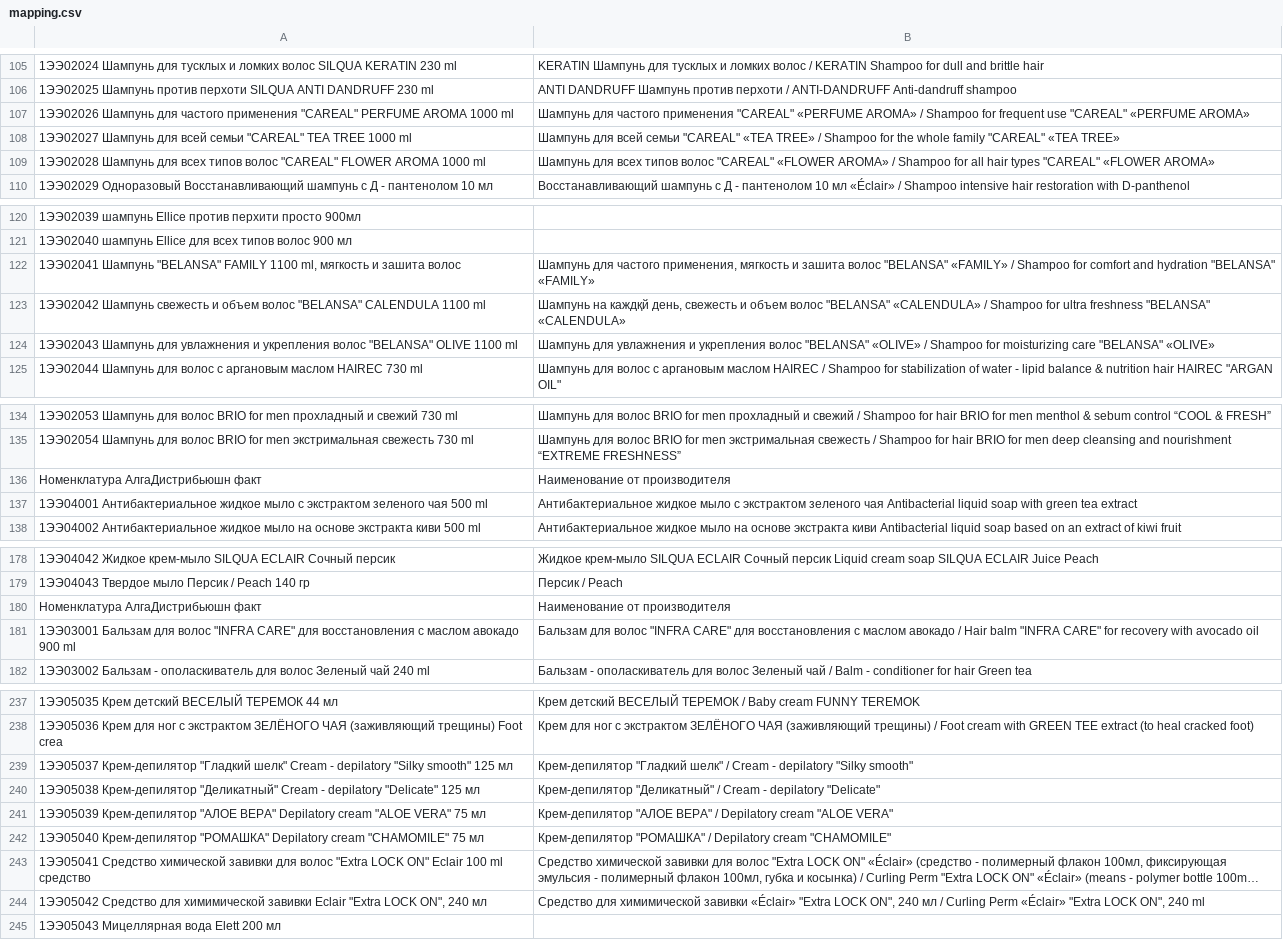
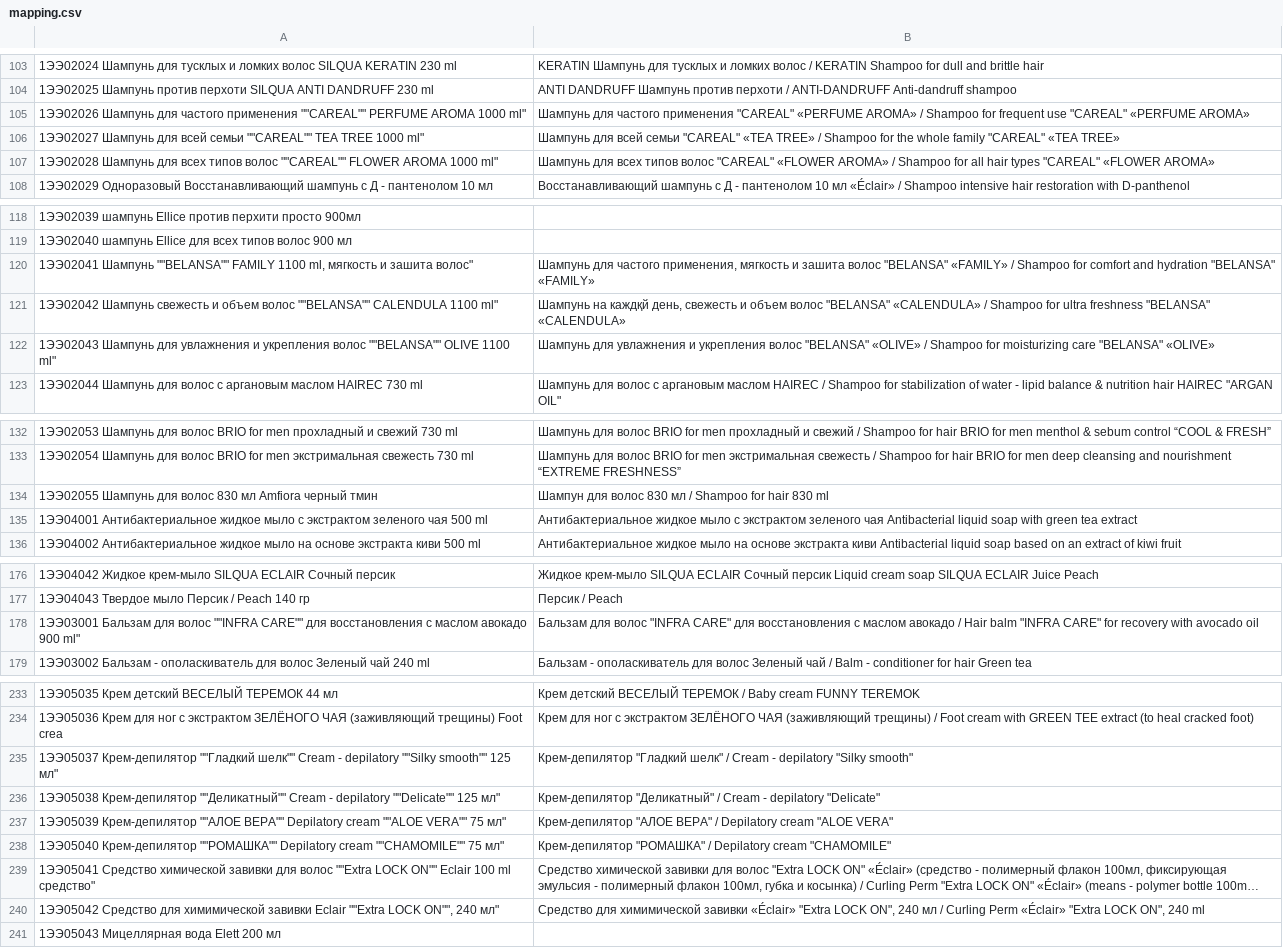
Before and after one commit to ulan-0110/alga-order, a CSV file: mapping.csv, drawn as a sheet; only a part is shown, gaps mark what is left out; long unchanged cells end in …; removed rows and columns are numbered as before the commit, all else as after; the diff covers the shown part only; the diff names each change by its address in the sheet, - before the commit and + after, or states it on an @@ line.

```diff
--- a/mapping.csv
+++ b/mapping.csv
-A105: …частого применения "CAREAL" PERFUME AROMA 1000 ml
+A105: …частого применения ""CAREAL"" PERFUME AROMA 1000 ml"
-A106: …всей семьи "CAREAL" TEA TREE 1000 ml
+A106: …всей семьи ""CAREAL"" TEA TREE 1000 ml"
-A107: …типов волос "CAREAL" FLOWER AROMA 1000 ml
+A107: …типов волос ""CAREAL"" FLOWER AROMA 1000 ml"
-A120: 1ЭЭ02041 Шампунь "BELANSA" FAMILY 1100 ml, мягкость и зашита волос
+A120: 1ЭЭ02041 Шампунь ""BELANSA"" FAMILY 1100 ml, мягкость и зашита волос"
-A121: …объем волос "BELANSA" CALENDULA 1100 ml
+A121: …объем волос ""BELANSA"" CALENDULA 1100 ml"
-A122: …укрепления волос "BELANSA" OLIVE 1100 ml
+A122: …укрепления волос ""BELANSA"" OLIVE 1100 ml"
-row 136: Номенклатура АлгаДистрибьюшн факт | Наименование от производителя
+row 134: 1ЭЭ02055 Шампунь для волос 830 мл Amfiora черный тмин | Шампун для волос 830 мл / Shampoo for hair 830 ml
-row 180: Номенклатура АлгаДистрибьюшн факт | Наименование от производителя
-A178: …для волос "INFRA CARE" для восстановления с маслом авокадо 900 ml
+A178: …для волос ""INFRA CARE"" для восстановления с маслом авокадо 900 ml"
-A235: 1ЭЭ05037 Крем-депилятор "Гладкий шелк" Cream - depilatory "Silky smooth" 125 мл
+A235: 1ЭЭ05037 Крем-депилятор ""Гладкий шелк"" Cream - depilatory ""Silky smooth"" 125 мл"
-A236: 1ЭЭ05038 Крем-депилятор "Деликатный" Cream - depilatory "Delicate" 125 мл
+A236: 1ЭЭ05038 Крем-депилятор ""Деликатный"" Cream - depilatory ""Delicate"" 125 мл"
-A237: 1ЭЭ05039 Крем-депилятор "АЛОЕ ВЕРА" Depilatory cream "ALOE VERA" 75 мл
+A237: 1ЭЭ05039 Крем-депилятор ""АЛОЕ ВЕРА"" Depilatory cream ""ALOE VERA"" 75 мл"
-A238: 1ЭЭ05040 Крем-депилятор "РОМАШКА" Depilatory cream "CHAMOMILE" 75 мл
+A238: 1ЭЭ05040 Крем-депилятор ""РОМАШКА"" Depilatory cream ""CHAMOMILE"" 75 мл"
-A239: …для волос "Extra LOCK ON" Eclair 100 ml средство
+A239: …для волос ""Extra LOCK ON"" Eclair 100 ml средство"
-A240: …завивки Eclair "Extra LOCK ON", 240 мл
+A240: …завивки Eclair ""Extra LOCK ON"", 240 мл"
```
Also changed, not shown: 5 removed rows and 70 edited cells elsewhere in this file.
